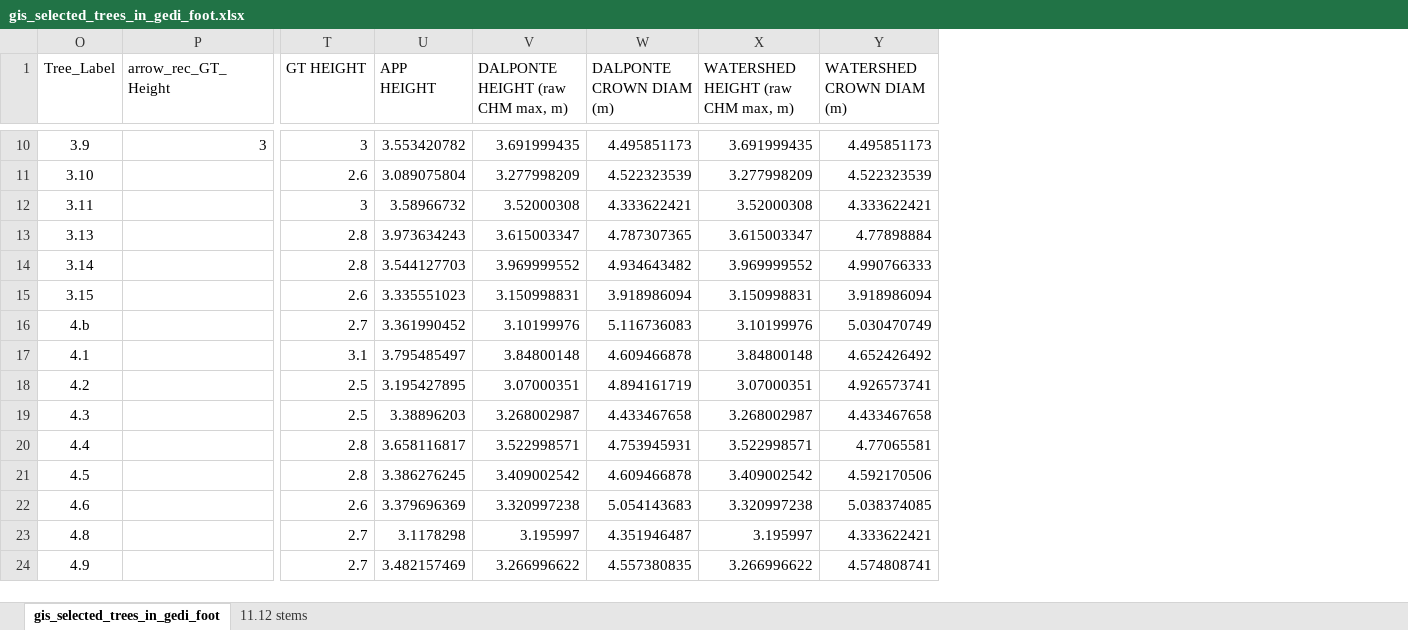
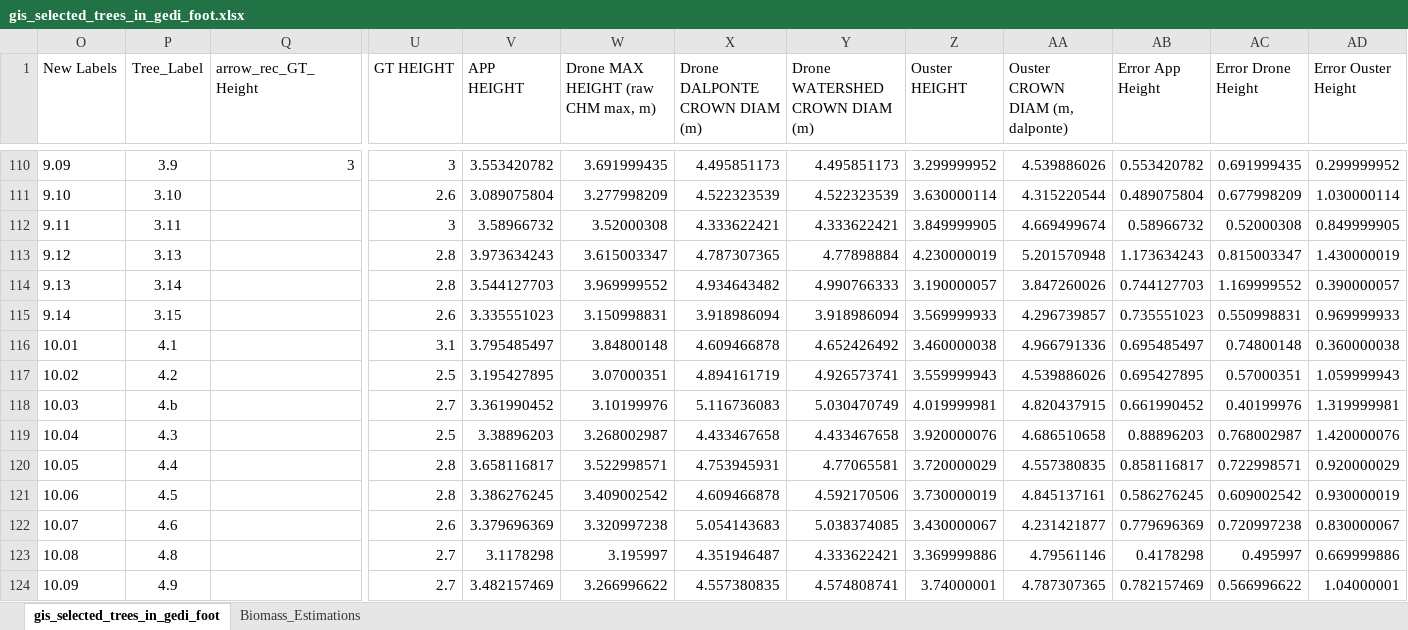
Before and after one commit to kara-davis/Biomass_Monitoring_Research, an Excel workbook: data/gis_selected_trees_in_gedi_foot.xlsx, sheet gis_selected_trees_in_gedi_foot, drawn as a sheet; only a part is shown, gaps mark what is left out; values as stored, in another font and other column widths than the file's, no borders; charts and pictures not drawn; removed rows and columns are numbered as before the commit, all else as after; the diff covers the shown part only; the diff names each change by its address in the sheet, - before the commit and + after, or states it on an @@ line.

Commit message:
updated full tree infor to excel sheets

```diff
--- a/data/gis_selected_trees_in_gedi_foot.xlsx (sheet gis_selected_trees_in_gedi_foot)
+++ b/data/gis_selected_trees_in_gedi_foot.xlsx (sheet gis_selected_trees_in_gedi_foot)
-sheet tab: 11.12 stems
+sheet tab: Biomass_Estimations
+column O (New Labels), rows 110-117: 9.09 | 9.10 | 9.11 | 9.12 | 9.13 | 9.14 | 10.01 | 10.02; rows 119-124: 10.04 | 10.05 | 10.06 | 10.07 | 10.08 | 10.09
-column X, row 1: WATERSHED HEIGHT (raw CHM max, m); rows 10-15: 3.691999435 | 3.277998209 | 3.52000308 | 3.615003347 | 3.969999552 | 3.150998831; rows 17-24: 3.84800148 | 3.07000351 | 3.268002987 | 3.522998571 | 3.409002542 | 3.320997238 | 3.195997 | 3.266996622
+column Z (Ouster HEIGHT), rows 110-117: 3.299999952 | 3.630000114 | 3.849999905 | 4.230000019 | 3.190000057 | 3.569999933 | 3.460000038 | 3.559999943; rows 119-124: 3.920000076 | 3.720000029 | 3.730000019 | 3.430000067 | 3.369999886 | 3.74000001
+column AA (Ouster CROWN DIAM (m, dalponte)), rows 110-117: 4.539886026 | 4.315220544 | 4.669499674 | 5.201570948 | 3.847260026 | 4.296739857 | 4.966791336 | 4.539886026; rows 119-124: 4.686510658 | 4.557380835 | 4.845137161 | 4.231421877 | 4.79561146 | 4.787307365
+column AB (Error App Height), rows 110-117: 0.553420782 | 0.489075804 | 0.58966732 | 1.173634243 | 0.744127703 | 0.735551023 | 0.695485497 | 0.695427895; rows 119-124: 0.88896203 | 0.858116817 | 0.586276245 | 0.779696369 | 0.4178298 | 0.782157469
+column AC (Error Drone Height), rows 110-117: 0.691999435 | 0.677998209 | 0.52000308 | 0.815003347 | 1.169999552 | 0.550998831 | 0.74800148 | 0.57000351; rows 119-124: 0.768002987 | 0.722998571 | 0.609002542 | 0.720997238 | 0.495997 | 0.566996622
+column AD (Error Ouster Height), rows 110-117: 0.299999952 | 1.030000114 | 0.849999905 | 1.430000019 | 0.390000057 | 0.969999933 | 0.360000038 | 1.059999943; rows 119-124: 1.420000076 | 0.920000029 | 0.930000019 | 0.830000067 | 0.669999886 | 1.04000001
-W1: DALPONTE HEIGHT (raw CHM max, m)
+W1: Drone MAX HEIGHT (raw CHM max, m)
-X1: DALPONTE CROWN DIAM (m)
+X1: Drone DALPONTE CROWN DIAM (m)
-Y1: WATERSHED CROWN DIAM (m)
+Y1: Drone WATERSHED CROWN DIAM (m)
@@ row 16 moved to row 118: 10.03 @@
```
Also changed, not shown: 14 added rows, 13 removed rows and 88 moved rows elsewhere in this sheet, charts or pictures, 1 other file.
